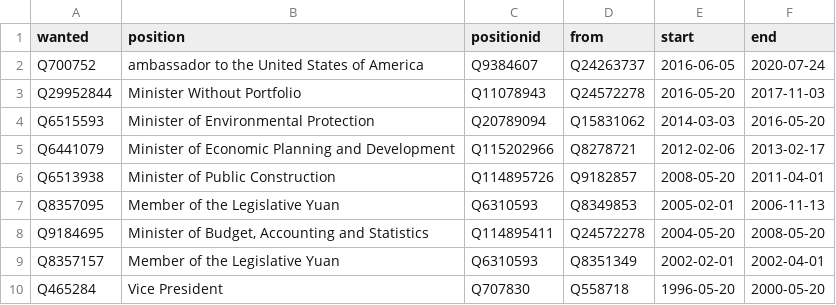
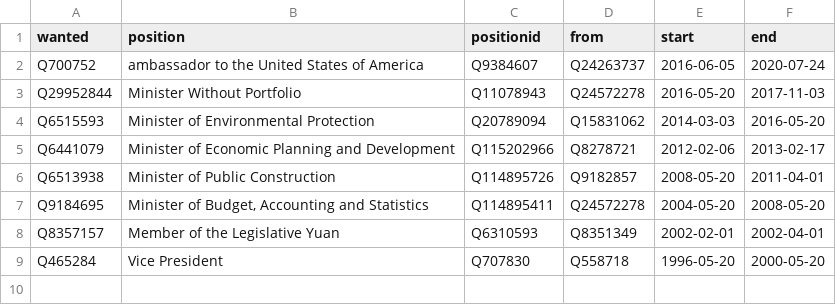
Before and after one commit to every-politician-scrapers/taiwan, a CSV file: html/successors.csv, drawn as a sheet; the diff names each change by its address in the sheet, - before the commit and + after, or states it on an @@ line.

```diff
--- a/html/successors.csv
+++ b/html/successors.csv
-row 7: Q8357095 | Member of the Legislative Yuan | Q6310593 | Q8349853 | 2005-02-01 | 2006-11-13
```
Also changed, not shown: html/bio.csv, html/legislators.csv, 1 other file.
